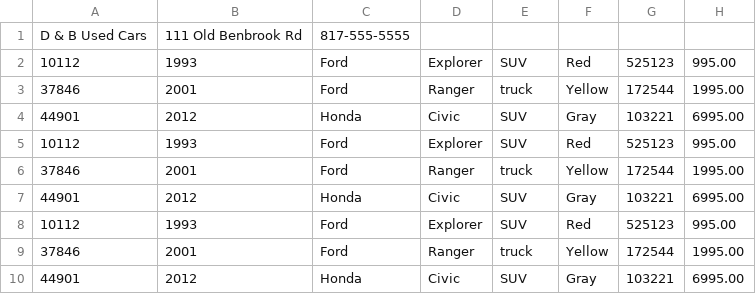
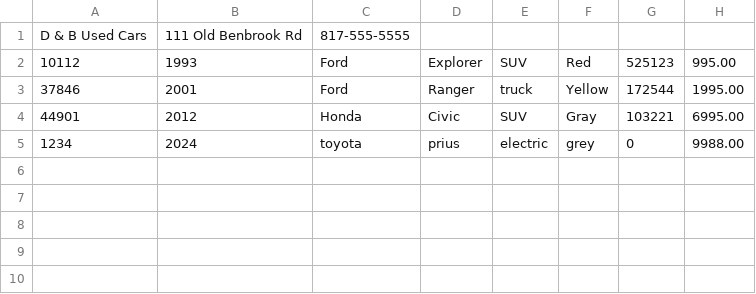
Before and after one commit to joe-bor/CarDealership, a CSV file: dealership1.csv, drawn as a sheet.

```diff
--- a/dealership1.csv
+++ b/dealership1.csv
@@ -4,7 +4,2 @@ D & B Used Cars|111 Old Benbrook Rd|817-555-5555
 44901|2012|Honda|Civic|SUV|Gray|103221|6995.00
-10112|1993|Ford|Explorer|SUV|Red|525123|995.00
-37846|2001|Ford|Ranger|truck|Yellow|172544|1995.00
-44901|2012|Honda|Civic|SUV|Gray|103221|6995.00
-10112|1993|Ford|Explorer|SUV|Red|525123|995.00
-37846|2001|Ford|Ranger|truck|Yellow|172544|1995.00
-44901|2012|Honda|Civic|SUV|Gray|103221|6995.00
+1234|2024|toyota|prius|electric|grey|0|9988.00
```
Also changed, not shown: 2 other files.
